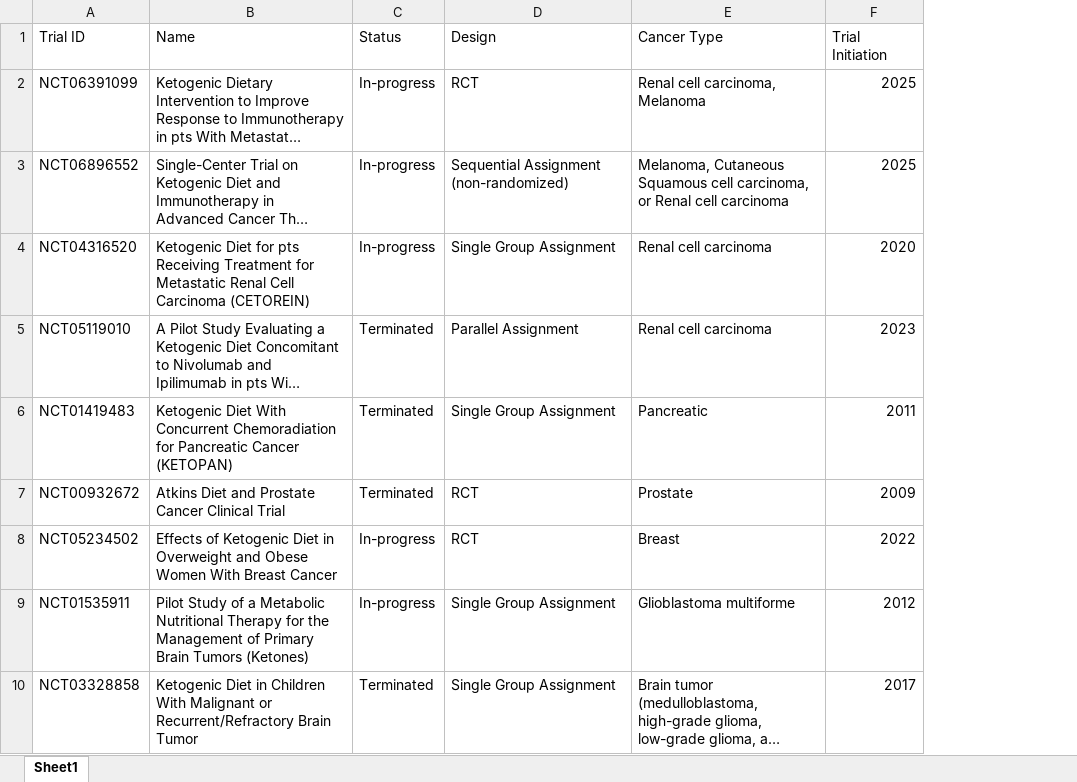
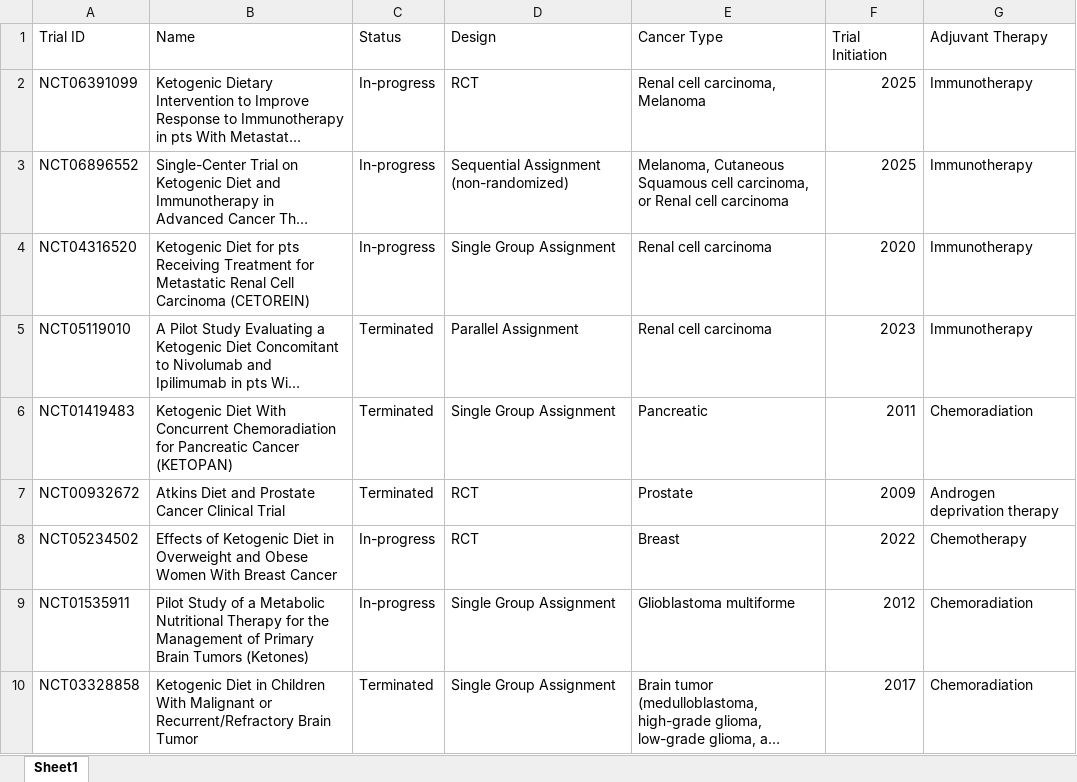
Before and after one commit to spakowiczlab/keto-rev, an Excel workbook: exploratory/data/terminated_ongoing_trials_tabledata.xlsx, sheet Sheet1, drawn as a sheet; only a part is shown; long unchanged cells end in …; values as stored, in another font and other column widths than the file's, no borders; the diff names each change by its address in the sheet, - before the commit and + after, or states it on an @@ line.

Commit message:
add concurrent therapies to table

```diff
--- a/exploratory/data/terminated_ongoing_trials_tabledata.xlsx (sheet Sheet1)
+++ b/exploratory/data/terminated_ongoing_trials_tabledata.xlsx (sheet Sheet1)
+column G (Adjuvant Therapy), rows 2-10: Immunotherapy | Immunotherapy | Immunotherapy | Immunotherapy | Chemoradiation | Androgen deprivation therapy | Chemotherapy | Chemoradiation | Chemoradiation
```
